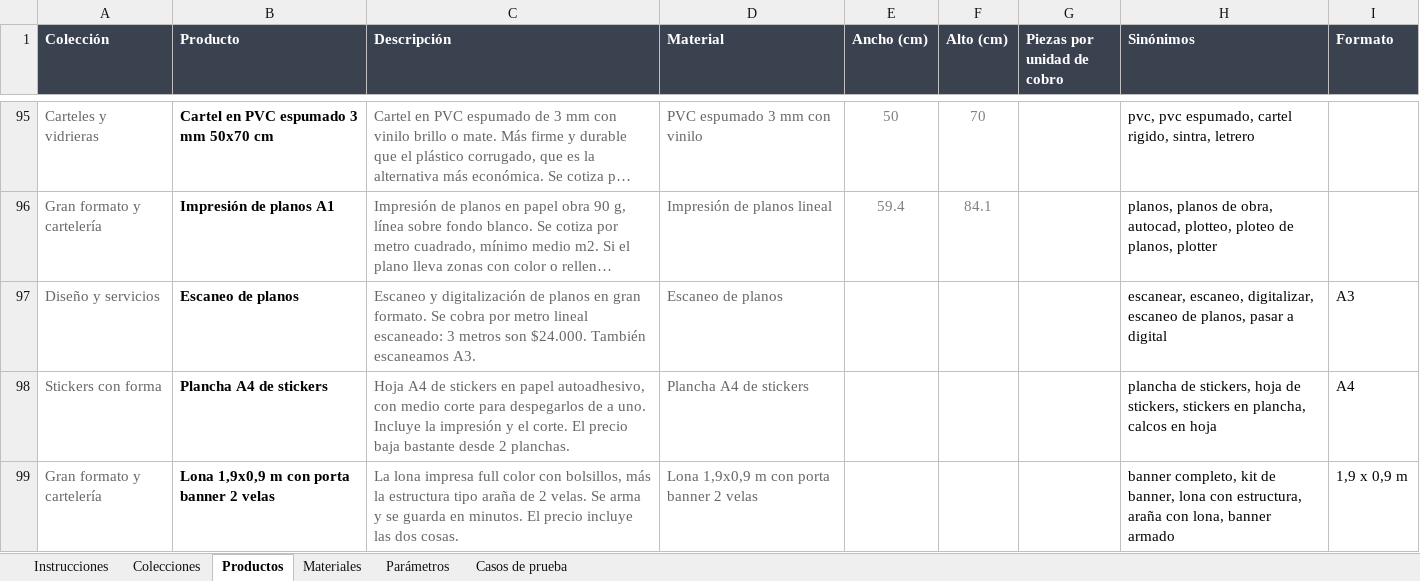
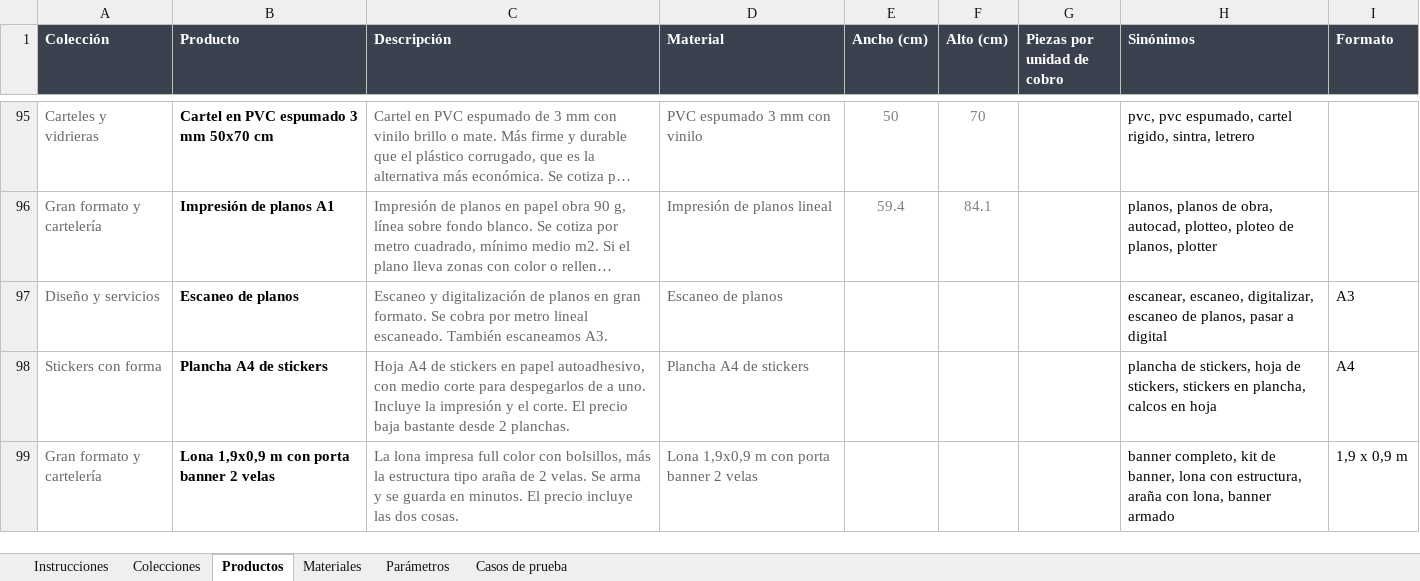
Before and after one commit to MartinFernandezSantia/AI-OS, an Excel workbook: project-context/TerminalGrafica/whatsapp-rag/Catalogo-TG-v3.xlsx, sheet Productos, drawn as a sheet; only a part is shown, gaps mark what is left out; long unchanged cells end in …; values as stored, in another font and other column widths than the file's, no borders; the diff names each change by its address in the sheet, - before the commit and + after, or states it on an @@ line.

```diff
--- a/project-context/TerminalGrafica/whatsapp-rag/Catalogo-TG-v3.xlsx (sheet Productos)
+++ b/project-context/TerminalGrafica/whatsapp-rag/Catalogo-TG-v3.xlsx (sheet Productos)
-C97 (Descripción): …metro lineal escaneado: 3 metros son $24.000. También escaneamos…
+C97 (Descripción): …metro lineal escaneado. También escaneamos…
```
Also changed, not shown: 5 other files.
